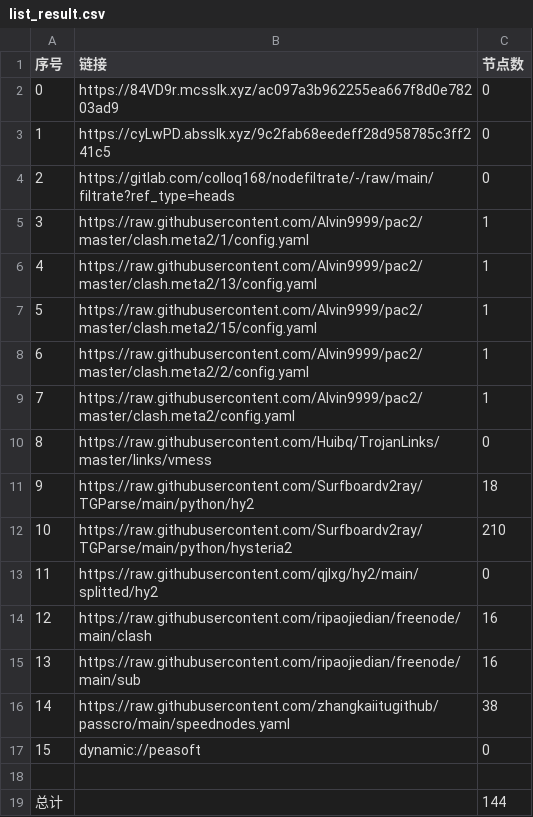
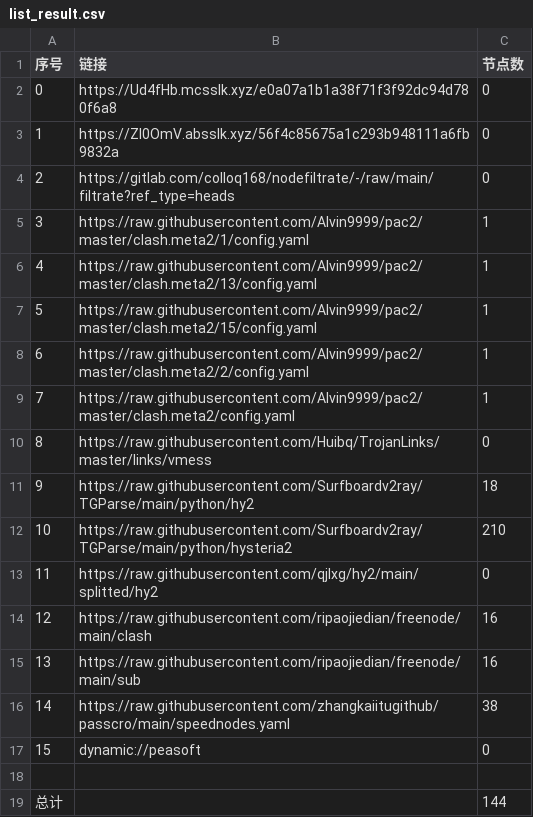
Before and after one commit to CJHCSM/AutoMergePublicNodes, a CSV file: list_result.csv, drawn as a sheet.

```diff
--- a/list_result.csv
+++ b/list_result.csv
@@ -1,4 +1,4 @@
 序号,链接,节点数
-0,https://84VD9r.mcsslk.xyz/ac097a3b962255ea667f8d0e78203ad9,0
-1,https://cyLwPD.absslk.xyz/9c2fab68eedeff28d958785c3ff241c5,0
+0,https://Ud4fHb.mcsslk.xyz/e0a07a1b1a38f71f3f92dc94d780f6a8,0
+1,https://ZI0OmV.absslk.xyz/56f4c85675a1c293b948111a6fb9832a,0
 2,https://gitlab.com/colloq168/nodefiltrate/-/raw/main/filtrate?ref_type=heads,0
```
Also changed, not shown: 3 other files.
